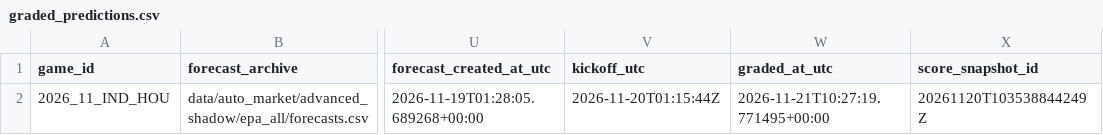
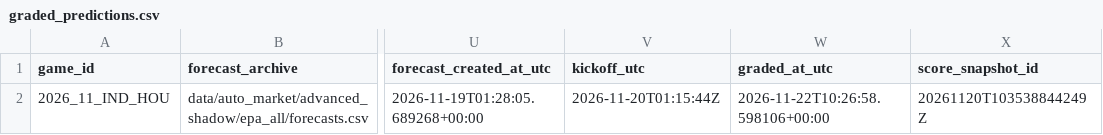
Before and after one commit to zachpierce2/nfl-prediction-model, a CSV file: data/auto_market/advanced_shadow/epa_all/graded_predictions.csv, drawn as a sheet; only a part is shown, gaps mark what is left out; the diff names each change by its address in the sheet, - before the commit and + after, or states it on an @@ line.

```diff
--- a/data/auto_market/advanced_shadow/epa_all/graded_predictions.csv
+++ b/data/auto_market/advanced_shadow/epa_all/graded_predictions.csv
-W2 (graded_at_utc): 2026-11-21T10:27:19.771495+00:00
+W2 (graded_at_utc): 2026-11-22T10:26:58.598106+00:00
```
Also changed, not shown: data/auto_market/advanced_shadow/epa_all/paired_core_grades.csv, data/auto_market/epa_shadow/line_comparison.csv, 51 other files.
